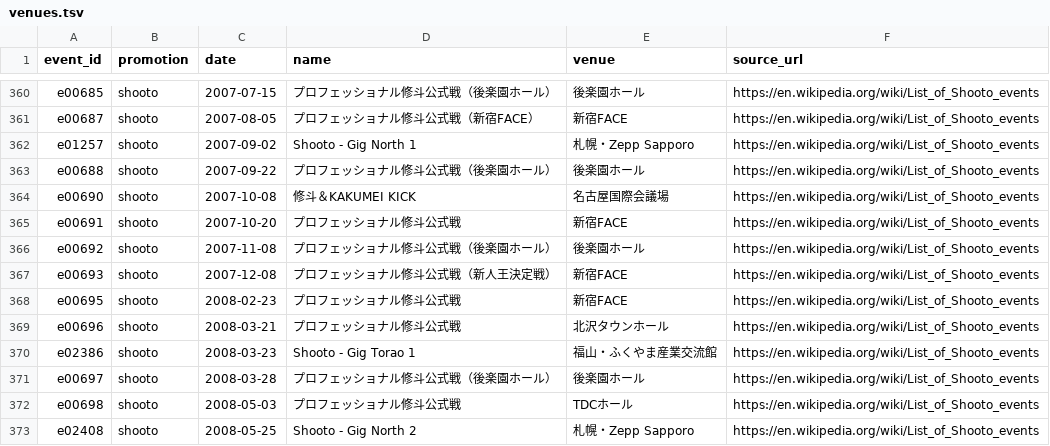
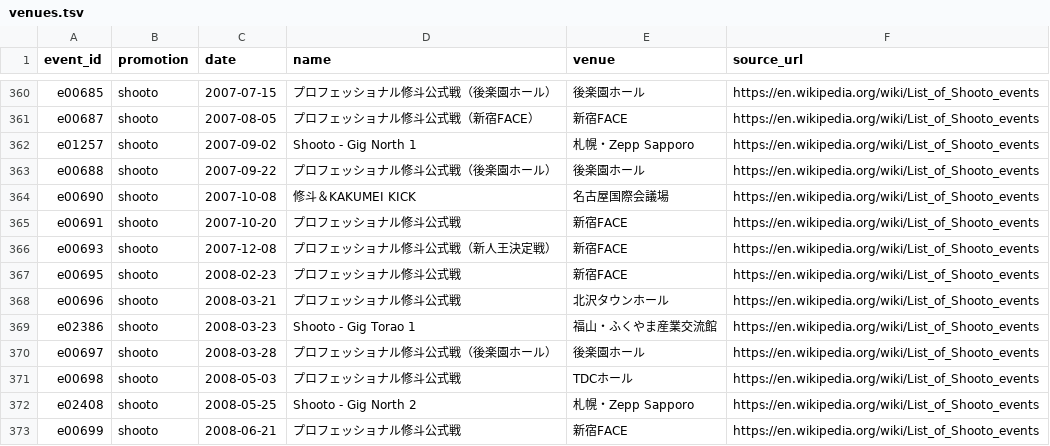
Before and after one commit to japan-mma-record/japan-mma-record.github.io, a TSV file: data/venues.tsv, drawn as a sheet; only a part is shown, gaps mark what is left out; the shorter side is filled out with more unchanged rows.

```diff
--- a/data/venues.tsv
+++ b/data/venues.tsv
@@ -365,3 +365,2 @@ e00690	shooto	2007-10-08	修斗＆KAKUMEI KICK	名古屋国際会議場	https://
 e00691	shooto	2007-10-20	プロフェッショナル修斗公式戦	新宿FACE	https://en.wikipedia.org/wiki/List_of_Shooto_events
-e00692	shooto	2007-11-08	プロフェッショナル修斗公式戦（後楽園ホール）	後楽園ホール	https://en.wikipedia.org/wiki/List_of_Shooto_events
 e00693	shooto	2007-12-08	プロフェッショナル修斗公式戦（新人王決定戦）	新宿FACE	https://en.wikipedia.org/wiki/List_of_Shooto_events
```
Also changed, not shown: data/event_fixes.tsv.
